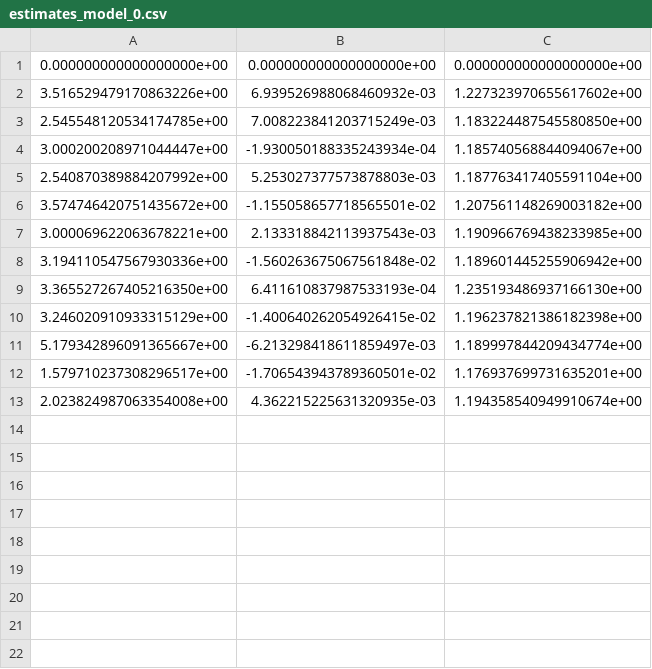
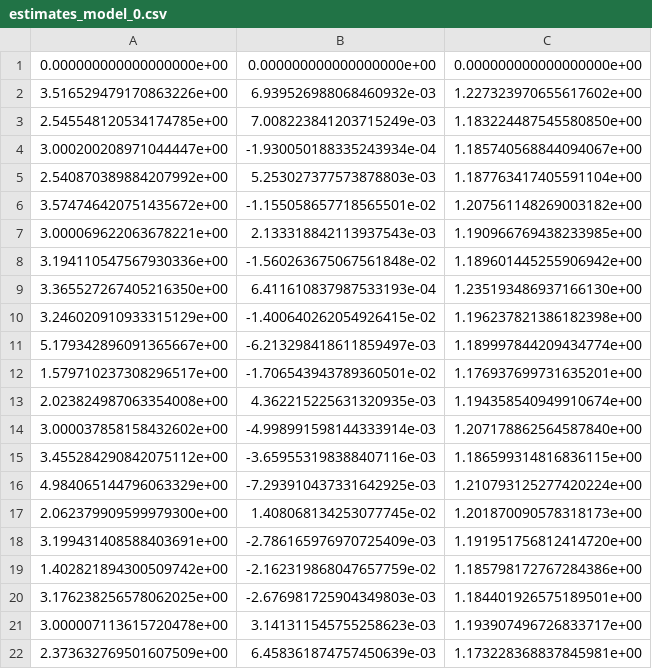
Before and after one commit to PRiehle1/Opinion_Dynamics, a CSV file: Estimation/sim_Data/exoN/estimates_model_0.csv, drawn as a sheet; the diff names each change by its address in the sheet, - before the commit and + after, or states it on an @@ line.

```diff
--- a/Estimation/sim_Data/exoN/estimates_model_0.csv
+++ b/Estimation/sim_Data/exoN/estimates_model_0.csv
+row 14: 3.000037858158432602e+00 | -4.998991598144333914e-03 | 1.207178862564587840e+00
+row 15: 3.455284290842075112e+00 | -3.659553198388407116e-03 | 1.186599314816836115e+00
+row 16: 4.984065144796063329e+00 | -7.293910437331642925e-03 | 1.210793125277420224e+00
+row 17: 2.062379909599979300e+00 | 1.408068134253077745e-02 | 1.201870090578318173e+00
+row 18: 3.199431408588403691e+00 | -2.786165976970725409e-03 | 1.191951756812414720e+00
+row 19: 1.402821894300509742e+00 | -2.162319868047657759e-02 | 1.185798172767284386e+00
+row 20: 3.176238256578062025e+00 | -2.676981725904349803e-03 | 1.184401926575189501e+00
+row 21: 3.000007113615720478e+00 | 3.141311545755258623e-03 | 1.193907496726833717e+00
+row 22: 2.373632769501607509e+00 | 6.458361874757450639e-03 | 1.173228368837845981e+00
```
Also changed, not shown: Estimation/sim_Data/exoN/initial_estim_model_0.csv, Estimation/sim_Data/exoN/logL_array_model_0.csv.
